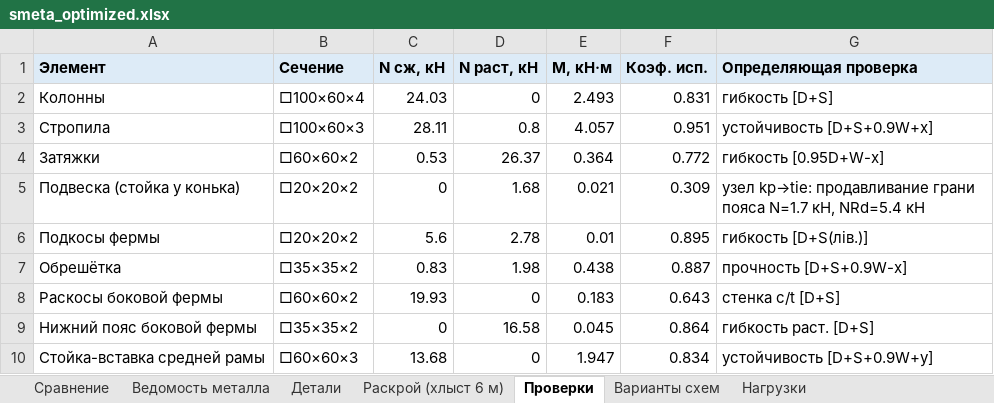
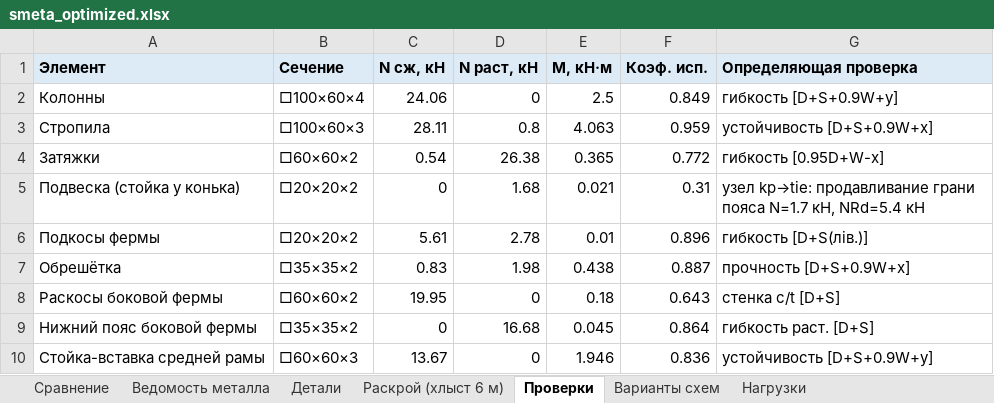
Before and after one commit to amazon-ua/drop_it, an Excel workbook: output/smeta_optimized.xlsx, sheet Проверки, drawn as a sheet; values as stored, in another font and other column widths than the file's, no borders; the diff names each change by its address in the sheet, - before the commit and + after, or states it on an @@ line.

```diff
--- a/output/smeta_optimized.xlsx (sheet Проверки)
+++ b/output/smeta_optimized.xlsx (sheet Проверки)
-C2 (N сж, кН): 24.03
+C2 (N сж, кН): 24.06
-E2 (M, кН·м): 2.493
+E2 (M, кН·м): 2.5
-F2 (Коэф. исп.): 0.831
+F2 (Коэф. исп.): 0.849
-G2 (Определяющая проверка): гибкость [D+S]
+G2 (Определяющая проверка): гибкость [D+S+0.9W+y]
-E3 (M, кН·м): 4.057
+E3 (M, кН·м): 4.063
-F3 (Коэф. исп.): 0.951
+F3 (Коэф. исп.): 0.959
-C4 (N сж, кН): 0.53
+C4 (N сж, кН): 0.54
-D4 (N раст, кН): 26.37
+D4 (N раст, кН): 26.38
-E4 (M, кН·м): 0.364
+E4 (M, кН·м): 0.365
-F5 (Коэф. исп.): 0.309
+F5 (Коэф. исп.): 0.31
-C6 (N сж, кН): 5.6
+C6 (N сж, кН): 5.61
-F6 (Коэф. исп.): 0.895
+F6 (Коэф. исп.): 0.896
-G7 (Определяющая проверка): прочность [D+S+0.9W-x]
+G7 (Определяющая проверка): прочность [D+S+0.9W+x]
-C8 (N сж, кН): 19.93
+C8 (N сж, кН): 19.95
-E8 (M, кН·м): 0.183
+E8 (M, кН·м): 0.18
-D9 (N раст, кН): 16.58
+D9 (N раст, кН): 16.68
-C10 (N сж, кН): 13.68
+C10 (N сж, кН): 13.67
-E10 (M, кН·м): 1.947
+E10 (M, кН·м): 1.946
-F10 (Коэф. исп.): 0.834
+F10 (Коэф. исп.): 0.836
```
Also changed, not shown: sheet Детали, sheet Раскрой (хлыст 6 м), sheet Сравнение, sheet Ведомость металла, 13 other files.
